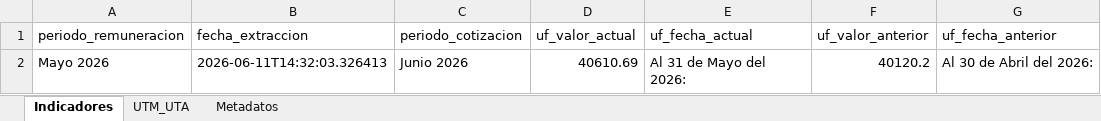
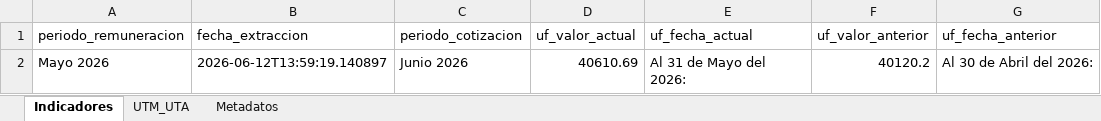
Before and after one commit to cursosbackend/scraper-previred, an Excel workbook: data/indicadores_2026.xlsx, sheet Indicadores, drawn as a sheet; only a part is shown; values as stored, in another font and other column widths than the file's, no borders; the diff names each change by its address in the sheet, - before the commit and + after, or states it on an @@ line.

```diff
--- a/data/indicadores_2026.xlsx (sheet Indicadores)
+++ b/data/indicadores_2026.xlsx (sheet Indicadores)
-B2 (fecha_extraccion): 2026-06-11T14:32:03.326413
+B2 (fecha_extraccion): 2026-06-12T13:59:19.140897
```
Also changed, not shown: sheet Metadatos, 1 other file.
